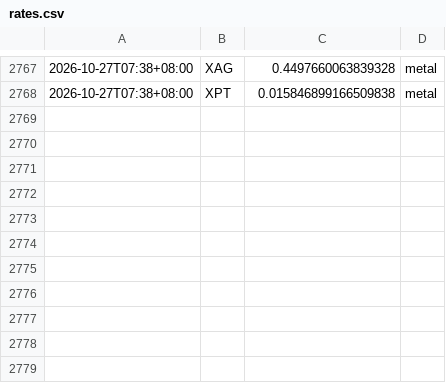
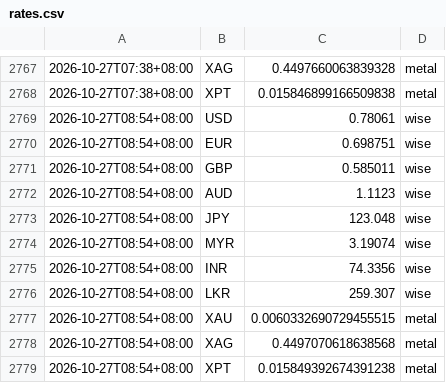
Before and after one commit to aaznavodnirmal-stack/FX-tool, a CSV file: data/rates.csv, drawn as a sheet; only a part is shown, gaps mark what is left out; the diff names each change by its address in the sheet, - before the commit and + after, or states it on an @@ line.

```diff
--- a/data/rates.csv
+++ b/data/rates.csv
+row 2769: 2026-10-27T08:54+08:00 | USD | 0.78061 | wise
+row 2770: 2026-10-27T08:54+08:00 | EUR | 0.698751 | wise
+row 2771: 2026-10-27T08:54+08:00 | GBP | 0.585011 | wise
+row 2772: 2026-10-27T08:54+08:00 | AUD | 1.1123 | wise
+row 2773: 2026-10-27T08:54+08:00 | JPY | 123.048 | wise
+row 2774: 2026-10-27T08:54+08:00 | MYR | 3.19074 | wise
+row 2775: 2026-10-27T08:54+08:00 | INR | 74.3356 | wise
+row 2776: 2026-10-27T08:54+08:00 | LKR | 259.307 | wise
+row 2777: 2026-10-27T08:54+08:00 | XAU | 0.0060332690729455515 | metal
+row 2778: 2026-10-27T08:54+08:00 | XAG | 0.4497070618638568 | metal
+row 2779: 2026-10-27T08:54+08:00 | XPT | 0.015849392674391238 | metal
```
Also changed, not shown: 3 other files.
